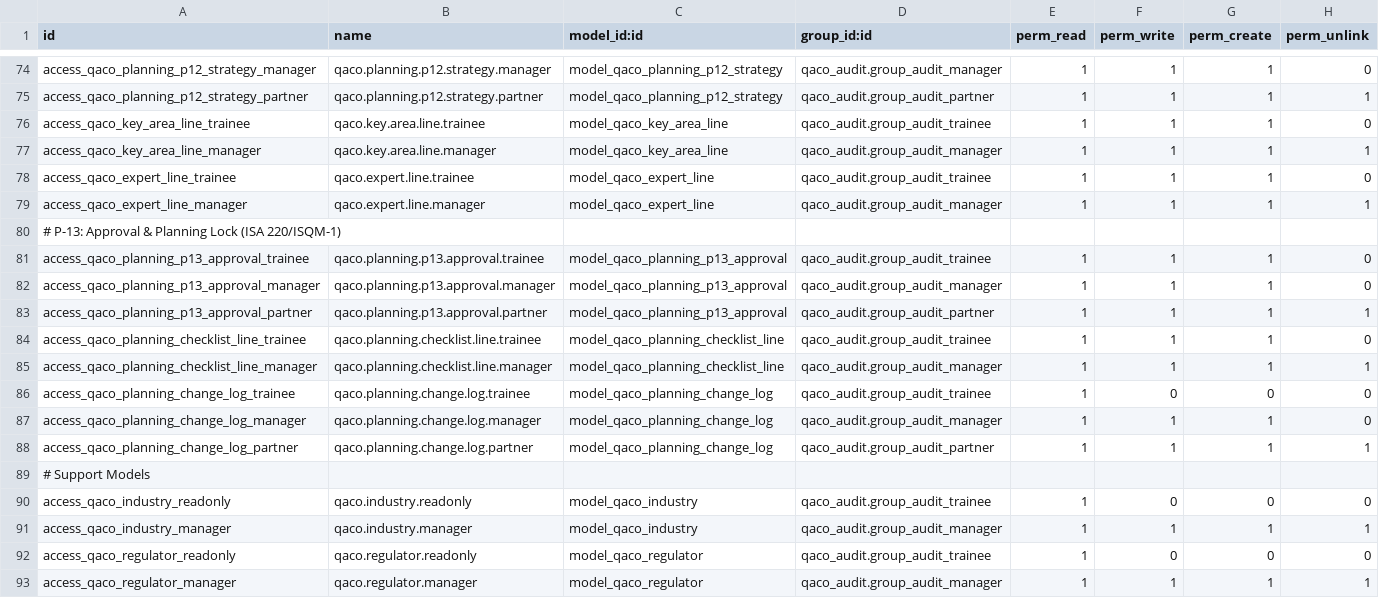
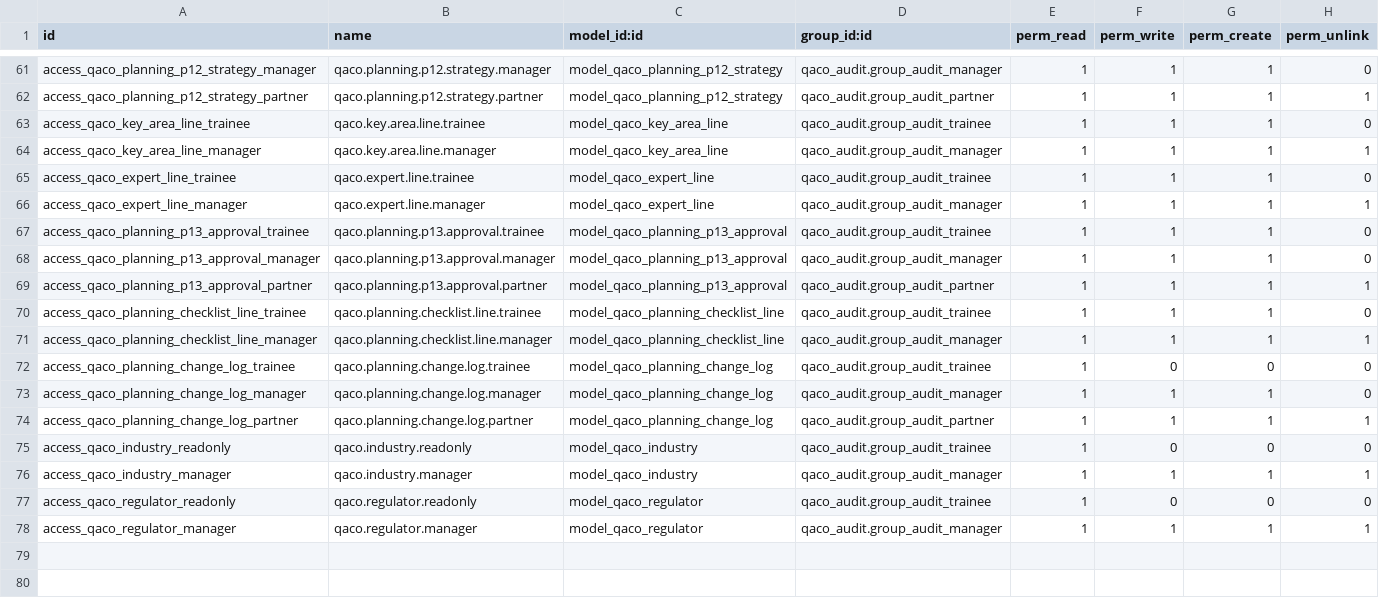
Before and after one commit to mbq11190/alamaudit, a CSV file: qaco_planning_phase/security/ir.model.access.csv, drawn as a sheet; only a part is shown, gaps mark what is left out; the diff covers the shown part only.

Commit message:
Update ir.model.access.csv

```diff
--- a/qaco_planning_phase/security/ir.model.access.csv
+++ b/qaco_planning_phase/security/ir.model.access.csv
@@ -79,3 +66,2 @@ access_qaco_expert_line_trainee,qaco.expert.line.trainee,model_qaco_expert_line,
 access_qaco_expert_line_manager,qaco.expert.line.manager,model_qaco_expert_line,qaco_audit.group_audit_manager,1,1,1,1
-# P-13: Approval & Planning Lock (ISA 220/ISQM-1)
 access_qaco_planning_p13_approval_trainee,qaco.planning.p13.approval.trainee,model_qaco_planning_p13_approval,qaco_audit.group_audit_trainee,1,1,1,0
@@ -88,3 +74,2 @@ access_qaco_planning_change_log_manager,qaco.planning.change.log.manager,model_q
 access_qaco_planning_change_log_partner,qaco.planning.change.log.partner,model_qaco_planning_change_log,qaco_audit.group_audit_partner,1,1,1,1
-# Support Models
 access_qaco_industry_readonly,qaco.industry.readonly,model_qaco_industry,qaco_audit.group_audit_trainee,1,0,0,0
```
Also changed, not shown: 13 removed rows elsewhere in this file.
